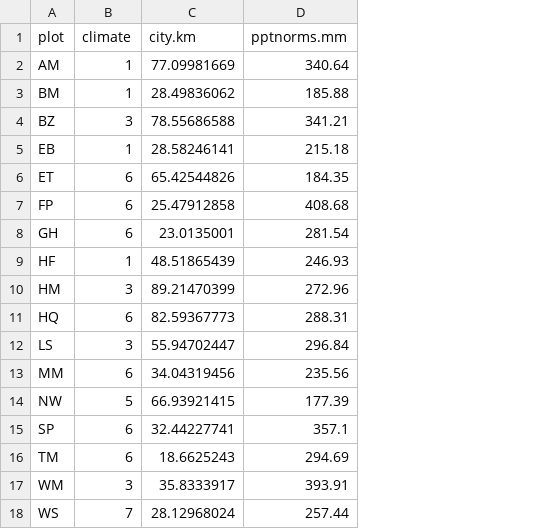
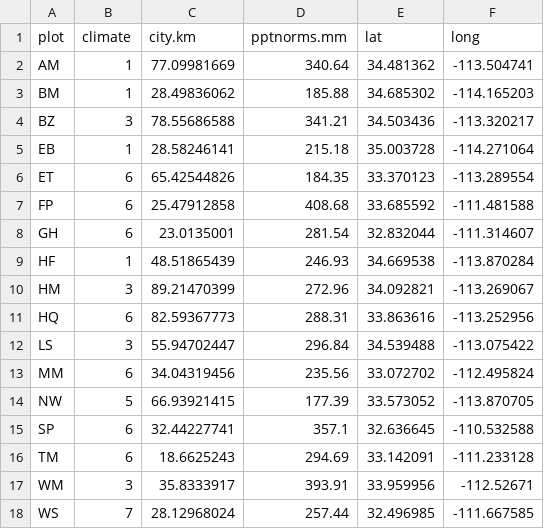
Before and after one commit to ezylstra/SonoranTortoiseDemography, a CSV file: data/Plots.csv, drawn as a sheet; the diff names each change by its address in the sheet, - before the commit and + after, or states it on an @@ line.

Commit message:
Calc correlations btw pop growth rate and lat/long

```diff
--- a/data/Plots.csv
+++ b/data/Plots.csv
+column E (lat), rows 2-18: 34.481362 | 34.685302 | 34.503436 | 35.003728 | 33.370123 | 33.685592 | 32.832044 | 34.669538 | 34.092821 | 33.863616 | 34.539488 | 33.072702 | 33.573052 | 32.636645 | 33.142091 | 33.959956 | 32.496985
+column F (long), rows 2-18: -113.504741 | -114.165203 | -113.320217 | -114.271064 | -113.289554 | -111.481588 | -111.314607 | -113.870284 | -113.269067 | -113.252956 | -113.075422 | -112.495824 | -113.870705 | -110.532588 | -111.233128 | -112.52671 | -111.667585
```
Also changed, not shown: 1 other file.
